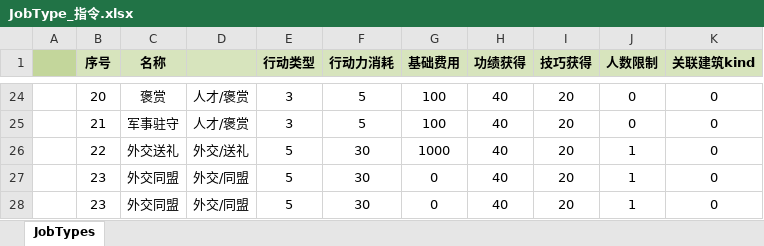
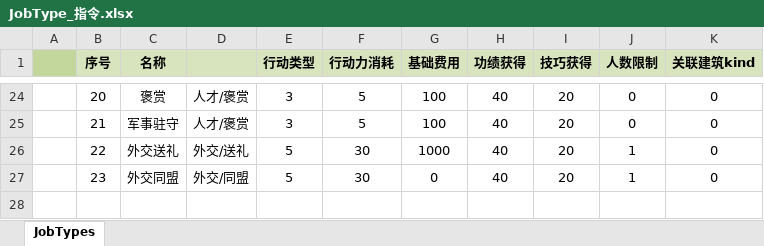
Before and after one commit to tankyc/sango_infinity, an Excel workbook: Data/Export/Common/JobType_指令.xlsx, sheet JobTypes, drawn as a sheet; only a part is shown, gaps mark what is left out; values as stored, in another font and other column widths than the file's, no borders; the diff names each change by its address in the sheet, - before the commit and + after, or states it on an @@ line.

```diff
--- a/Data/Export/Common/JobType_指令.xlsx (sheet JobTypes)
+++ b/Data/Export/Common/JobType_指令.xlsx (sheet JobTypes)
-row 28:  | 23 | 外交同盟 | 外交/同盟 | 5 | 30 | 0 | 40 | 20 | 1 | 0
```
Also changed, not shown: Data/Export/Common/Feature_武将特性.xlsx, 25 other files.
